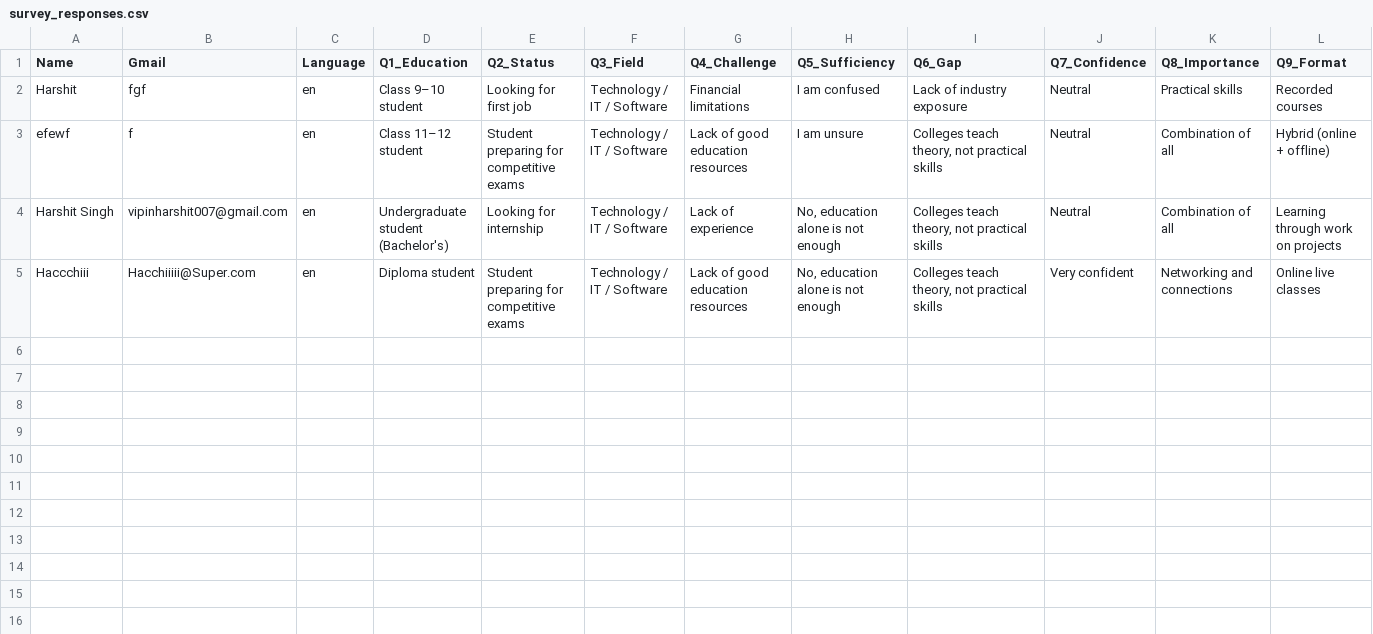
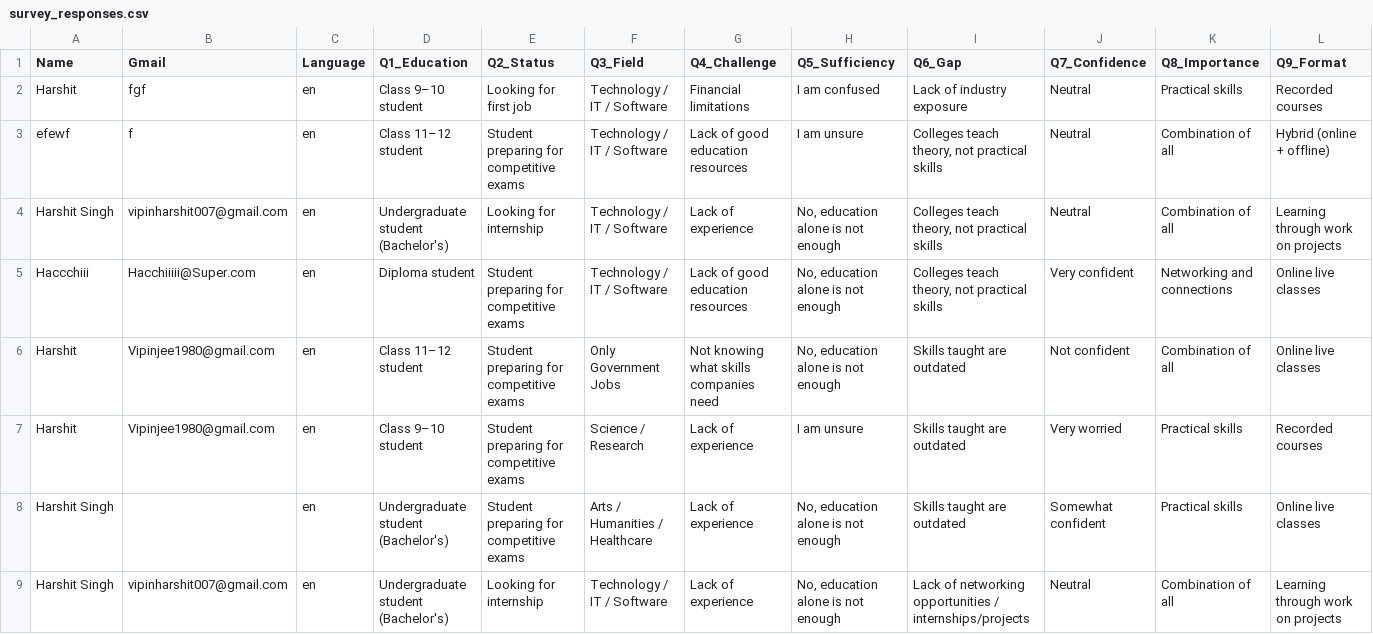
Before and after one commit to DASH009/Survey-Form, a CSV file: survey_responses.csv, drawn as a sheet; only a part is shown; rows hold the shown columns only; the diff names each change by its address in the sheet, - before the commit and + after, or states it on an @@ line.

```diff
--- a/survey_responses.csv
+++ b/survey_responses.csv
+row 6: Harshit | Vipinjee1980@gmail.com | en | Class 11–12 student | Student preparing for competitive exams | Only Government Jobs | Not knowing what skills companies need | No, education alone is not enough | Skills taught are outdated | Not confident | Combination of all | Online live classes
+row 7: Harshit | Vipinjee1980@gmail.com | en | Class 9–10 student | Student preparing for competitive exams | Science / Research | Lack of experience | I am unsure | Skills taught are outdated | Very worried | Practical skills | Recorded courses
+row 8: Harshit Singh |  | en | Undergraduate student (Bachelor's) | Student preparing for competitive exams | Arts / Humanities / Healthcare | Lack of experience | No, education alone is not enough | Skills taught are outdated | Somewhat confident | Practical skills | Online live classes
+row 9: Harshit Singh | vipinharshit007@gmail.com | en | Undergraduate student (Bachelor's) | Looking for internship | Technology / IT / Software | Lack of experience | No, education alone is not enough | Lack of networking opportunities / internships/projects | Neutral | Combination of all | Learning through work on projects
```
Also changed, not shown: 2 other files.
